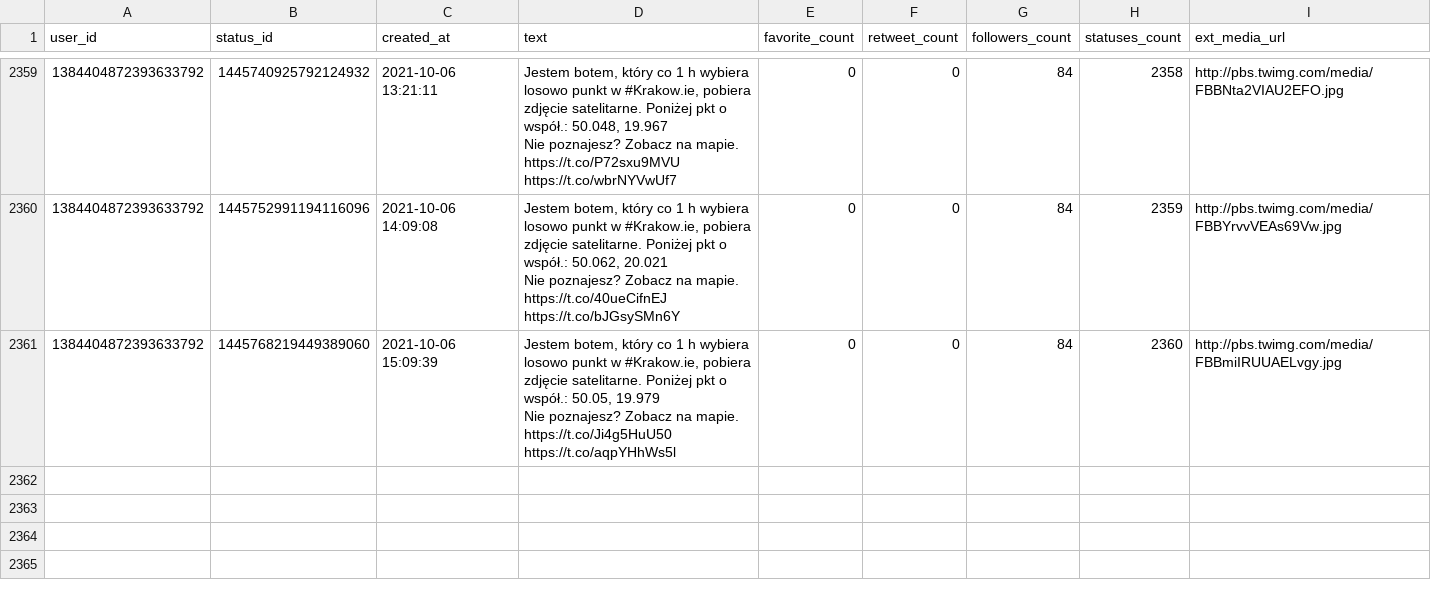
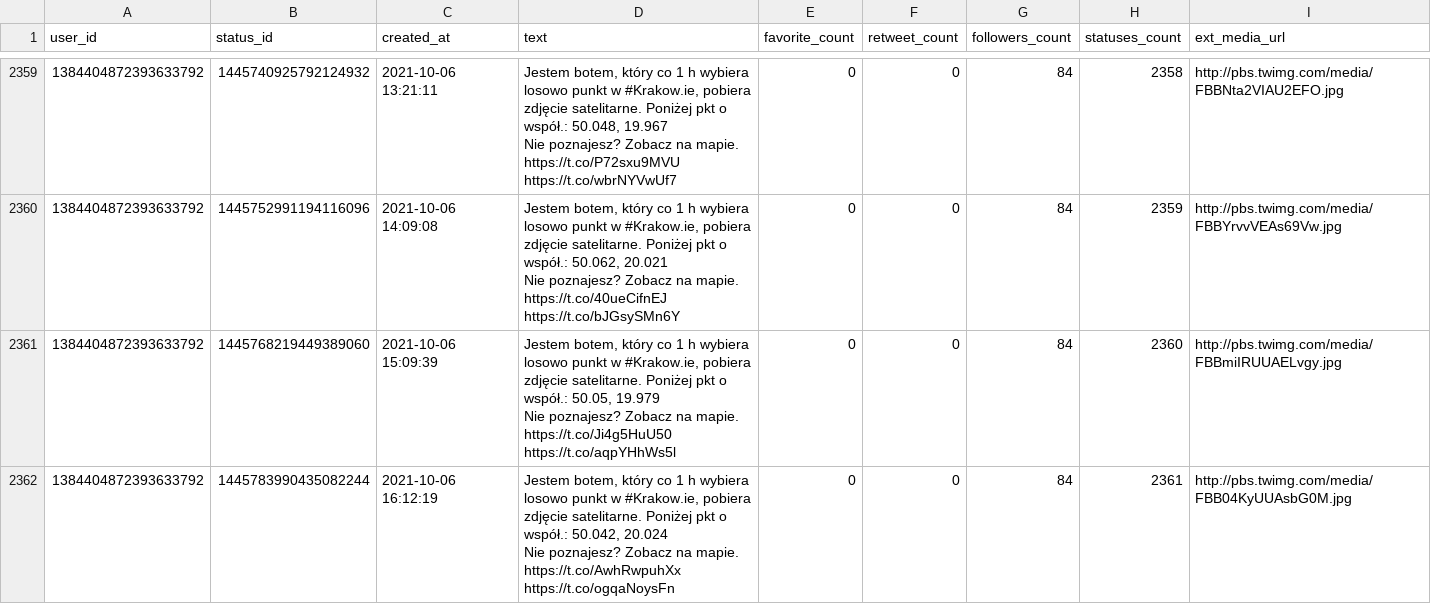
Before and after one commit to sms1962/botblog, a CSV file: data/botkrakow_archiwum_twitow.csv, drawn as a sheet; only a part is shown, gaps mark what is left out.

Commit message:
Zapisanie nowych twitow botkrakow

```diff
--- a/data/botkrakow_archiwum_twitow.csv
+++ b/data/botkrakow_archiwum_twitow.csv
@@ -4708 +4708,3 @@ Nie poznajesz? Zobacz na mapie. https://t.co/40ueCifnEJ https://t.co/bJGsySMn6Y"
 Nie poznajesz? Zobacz na mapie. https://t.co/Ji4g5HuU50 https://t.co/aqpYHhWs5l",0,0,84,2360,http://pbs.twimg.com/media/FBBmiIRUUAELvgy.jpg
+1384404872393633792,1445783990435082244,2021-10-06 16:12:19,"Jestem botem, który co 1 h wybiera losowo punkt w #Krakow.ie, pobiera zdjęcie satelitarne. Poniżej pkt o współ.: 50.042, 20.024
+Nie poznajesz? Zobacz na mapie. https://t.co/AwhRwpuhXx https://t.co/ogqaNoysFn",0,0,84,2361,http://pbs.twimg.com/media/FBB04KyUUAsbG0M.jpg
```
Also changed, not shown: 1 other file.
